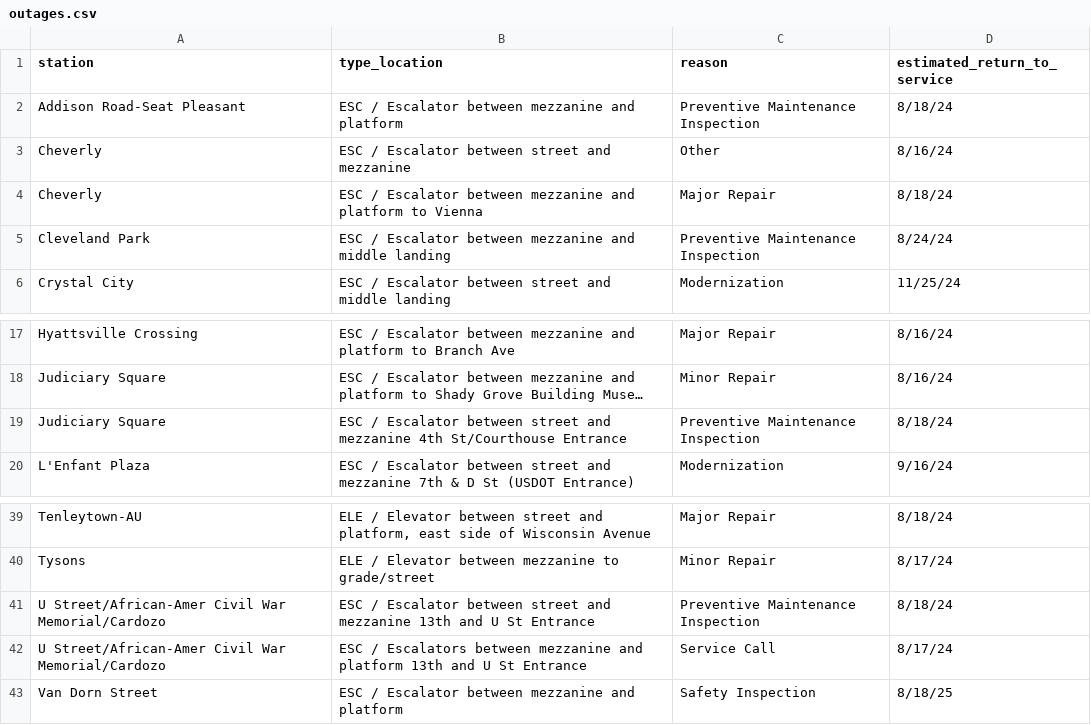
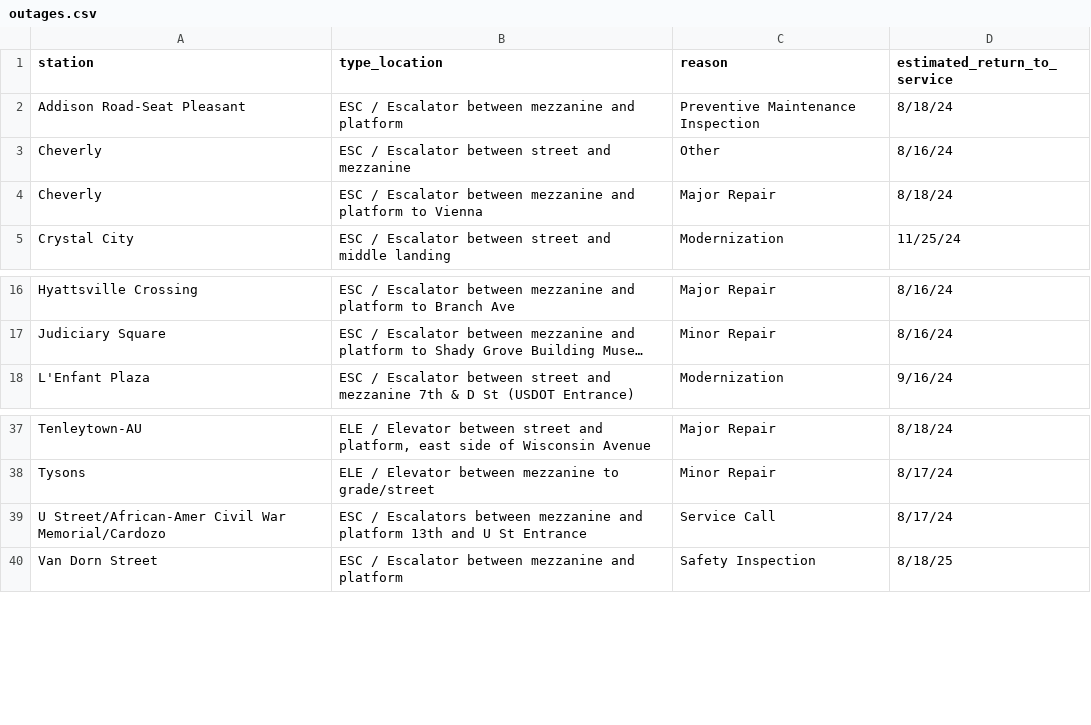
Before and after one commit to erxclau/wmata-elevators-escalators, a CSV file: outages.csv, drawn as a sheet; only a part is shown, gaps mark what is left out; long unchanged cells end in …; the diff names each change by its address in the sheet, - before the commit and + after, or states it on an @@ line.

```diff
--- a/outages.csv
+++ b/outages.csv
-row 5: Cleveland Park | ESC / Escalator between mezzanine and middle landing | Preventive Maintenance Inspection | 8/24/24
-row 19: Judiciary Square | ESC / Escalator between street and mezzanine 4th St/Courthouse Entrance | Preventive Maintenance Inspection | 8/18/24
-row 41: U Street/African-Amer Civil War Memorial/Cardozo | ESC / Escalator between street and mezzanine 13th and U St Entrance | Preventive Maintenance Inspection | 8/18/24
```
